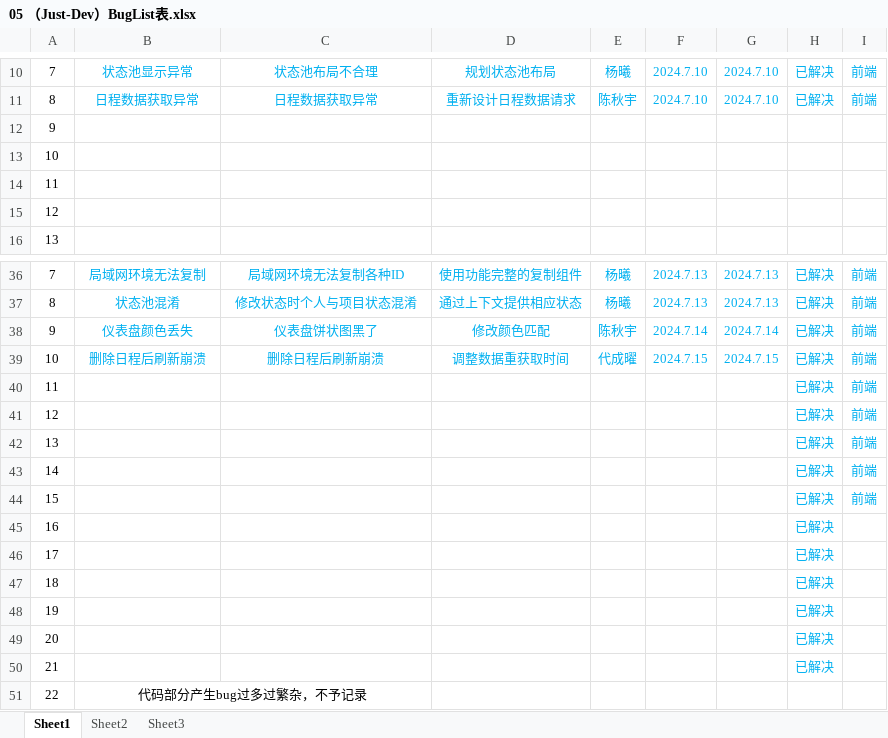
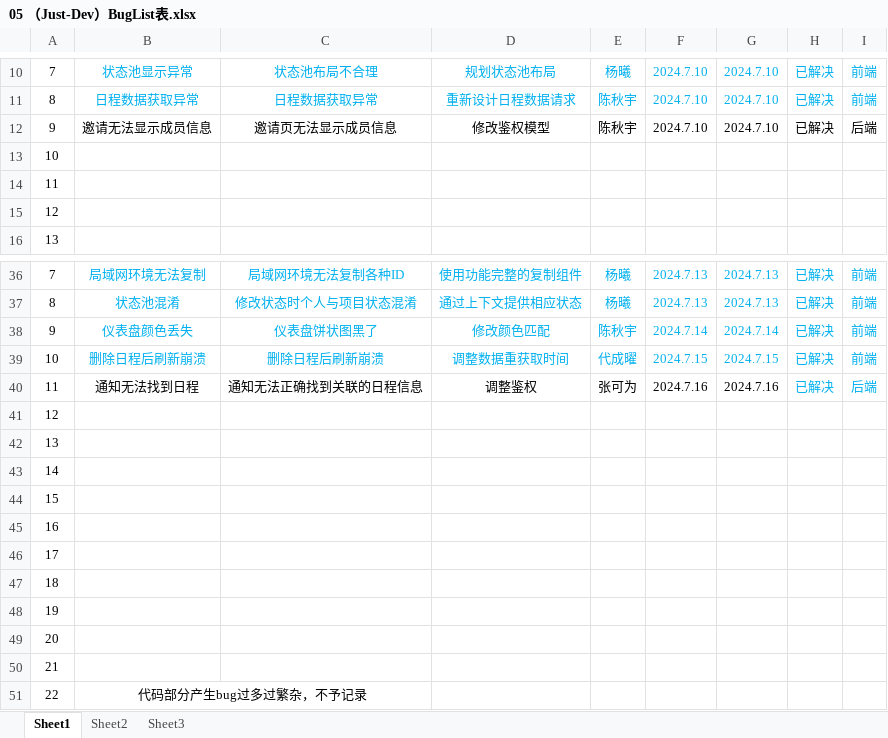
Before and after one commit to dawnchan030920/whu-medium-software-engineering-training, an Excel workbook: 05 （Just-Dev）BugList表.xlsx, sheet Sheet1, drawn as a sheet; only a part is shown, gaps mark what is left out; values as stored, in another font and other column widths than the file's, no borders; charts and pictures not drawn; removed rows and columns are numbered as before the commit, all else as after; the diff names each change by its address in the sheet, - before the commit and + after, or states it on an @@ line.

Commit message:
[upd] 增加部分bug

```diff
--- a/05 （Just-Dev）BugList表.xlsx (sheet Sheet1)
+++ b/05 （Just-Dev）BugList表.xlsx (sheet Sheet1)
-row 12: 9
+row 12: 9 | 邀请无法显示成员信息 | 邀请页无法显示成员信息 | 修改鉴权模型 | 陈秋宇 | 2024.7.10 | 2024.7.10 | 已解决 | 后端
-row 40: 11 |  |  |  |  |  |  | 已解决 | 前端
+row 40: 11 | 通知无法找到日程 | 通知无法正确找到关联的日程信息 | 调整鉴权 | 张可为 | 2024.7.16 | 2024.7.16 | 已解决 | 后端
-H41:H50: 已解决
+H41:H50: (empty)
-I41:I44: 前端
+I41:I44: (empty)
```
